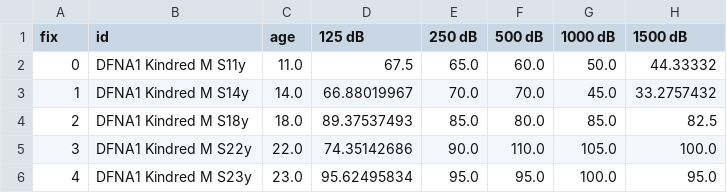
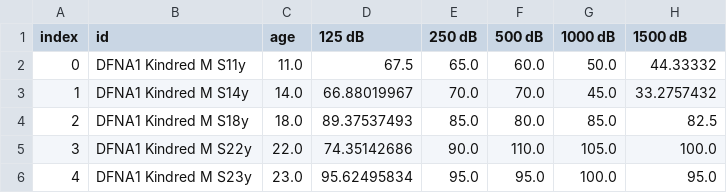
Before and after one commit to seanrobryan/audiogene-web-service, a CSV file: flask_api/ag_9_full_dataset_processed_test_no_added_data.csv, drawn as a sheet; only a part is shown; the diff names each change by its address in the sheet, - before the commit and + after, or states it on an @@ line.

Commit message:
Update column name in CSV file

```diff
--- a/flask_api/ag_9_full_dataset_processed_test_no_added_data.csv
+++ b/flask_api/ag_9_full_dataset_processed_test_no_added_data.csv
-A1: fix
+A1: index
```
Also changed, not shown: 5 other files.
